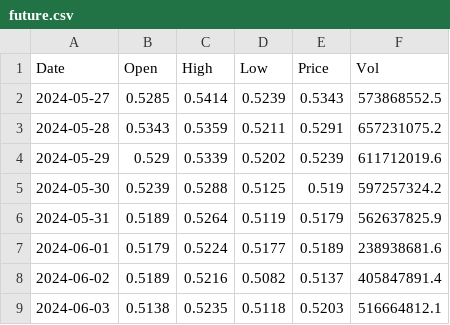
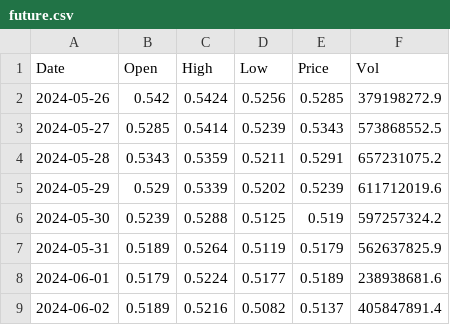
Before and after one commit to Nnguyen-dev2805/XRPUSDT_Stock_Price_Prediction_ML, a CSV file: future.csv, drawn as a sheet; only a part is shown; the shorter side is filled out with more unchanged rows.

```diff
--- a/future.csv
+++ b/future.csv
@@ -1,2 +1,3 @@
 Date,Open,High,Low,Price,Vol
+2024-05-26,0.542,0.5424,0.5256,0.5285,379198272.9
 2024-05-27,0.5285,0.5414,0.5239,0.5343,573868552.5
```
Also changed, not shown: 9 other files.
